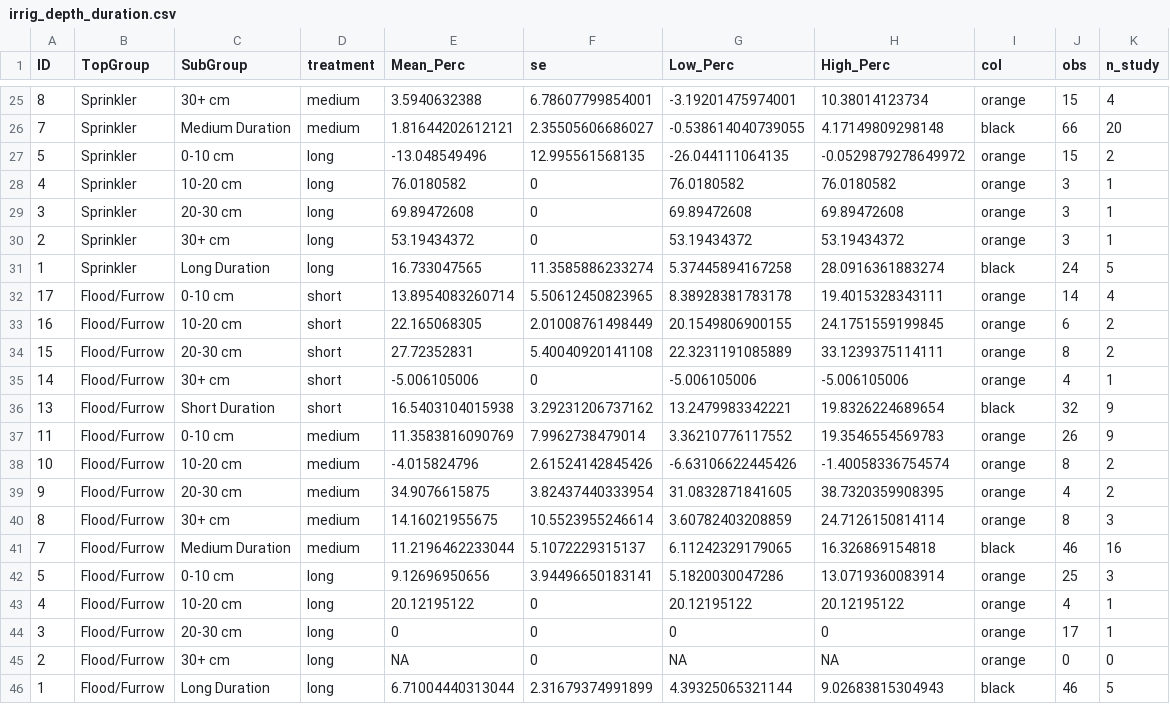
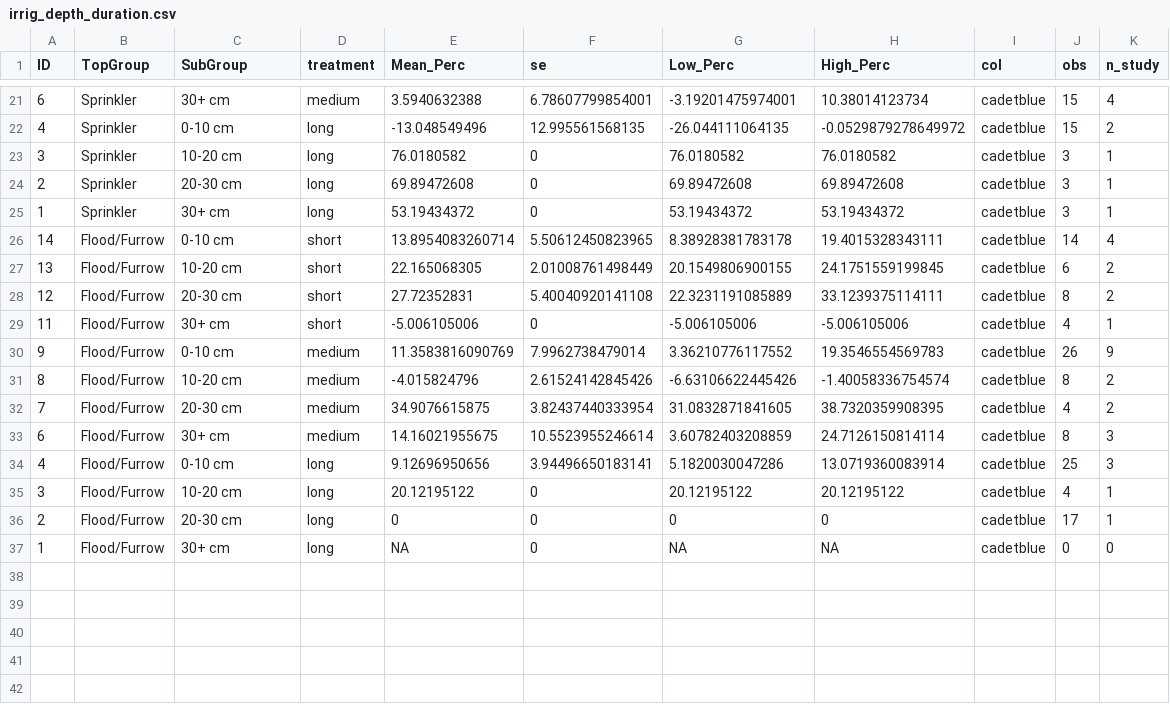
Before and after one commit to dsemde/aggp2_meta-analysis, a CSV file: datasets/irrig_depth_duration.csv, drawn as a sheet; only a part is shown, gaps mark what is left out; the diff covers the shown part only.

```diff
--- a/datasets/irrig_depth_duration.csv
+++ b/datasets/irrig_depth_duration.csv
@@ -25,22 +21,17 @@ ID,TopGroup,SubGroup,treatment,Mean_Perc,se,Low_Perc,High_Perc,col,obs,n_study
-8,Sprinkler,30+ cm,medium,3.5940632388,6.78607799854001,-3.19201475974001,10.38014123734,orange,15,4
-7,Sprinkler,Medium Duration,medium,1.81644202612121,2.35505606686027,-0.538614040739055,4.17149809298148,black,66,20
-5,Sprinkler,0-10 cm,long,-13.048549496,12.995561568135,-26.044111064135,-0.0529879278649972,orange,15,2
-4,Sprinkler,10-20 cm,long,76.0180582,0,76.0180582,76.0180582,orange,3,1
-3,Sprinkler,20-30 cm,long,69.89472608,0,69.89472608,69.89472608,orange,3,1
-2,Sprinkler,30+ cm,long,53.19434372,0,53.19434372,53.19434372,orange,3,1
-1,Sprinkler,Long Duration,long,16.733047565,11.3585886233274,5.37445894167258,28.0916361883274,black,24,5
-17,Flood/Furrow,0-10 cm,short,13.8954083260714,5.50612450823965,8.38928381783178,19.4015328343111,orange,14,4
-16,Flood/Furrow,10-20 cm,short,22.165068305,2.01008761498449,20.1549806900155,24.1751559199845,orange,6,2
-15,Flood/Furrow,20-30 cm,short,27.72352831,5.40040920141108,22.3231191085889,33.1239375114111,orange,8,2
-14,Flood/Furrow,30+ cm,short,-5.006105006,0,-5.006105006,-5.006105006,orange,4,1
-13,Flood/Furrow,Short Duration,short,16.5403104015938,3.29231206737162,13.2479983342221,19.8326224689654,black,32,9
-11,Flood/Furrow,0-10 cm,medium,11.3583816090769,7.9962738479014,3.36210776117552,19.3546554569783,orange,26,9
-10,Flood/Furrow,10-20 cm,medium,-4.015824796,2.61524142845426,-6.63106622445426,-1.40058336754574,orange,8,2
-9,Flood/Furrow,20-30 cm,medium,34.9076615875,3.82437440333954,31.0832871841605,38.7320359908395,orange,4,2
-8,Flood/Furrow,30+ cm,medium,14.16021955675,10.5523955246614,3.60782403208859,24.7126150814114,orange,8,3
-7,Flood/Furrow,Medium Duration,medium,11.2196462233044,5.1072229315137,6.11242329179065,16.326869154818,black,46,16
-5,Flood/Furrow,0-10 cm,long,9.12696950656,3.94496650183141,5.1820030047286,13.0719360083914,orange,25,3
-4,Flood/Furrow,10-20 cm,long,20.12195122,0,20.12195122,20.12195122,orange,4,1
-3,Flood/Furrow,20-30 cm,long,0,0,0,0,orange,17,1
-2,Flood/Furrow,30+ cm,long,NA,0,NA,NA,orange,0,0
-1,Flood/Furrow,Long Duration,long,6.71004440313044,2.31679374991899,4.39325065321144,9.02683815304943,black,46,5
+6,Sprinkler,30+ cm,medium,3.5940632388,6.78607799854001,-3.19201475974001,10.38014123734,cadetblue,15,4
+4,Sprinkler,0-10 cm,long,-13.048549496,12.995561568135,-26.044111064135,-0.0529879278649972,cadetblue,15,2
+3,Sprinkler,10-20 cm,long,76.0180582,0,76.0180582,76.0180582,cadetblue,3,1
+2,Sprinkler,20-30 cm,long,69.89472608,0,69.89472608,69.89472608,cadetblue,3,1
+1,Sprinkler,30+ cm,long,53.19434372,0,53.19434372,53.19434372,cadetblue,3,1
+14,Flood/Furrow,0-10 cm,short,13.8954083260714,5.50612450823965,8.38928381783178,19.4015328343111,cadetblue,14,4
+13,Flood/Furrow,10-20 cm,short,22.165068305,2.01008761498449,20.1549806900155,24.1751559199845,cadetblue,6,2
+12,Flood/Furrow,20-30 cm,short,27.72352831,5.40040920141108,22.3231191085889,33.1239375114111,cadetblue,8,2
+11,Flood/Furrow,30+ cm,short,-5.006105006,0,-5.006105006,-5.006105006,cadetblue,4,1
+9,Flood/Furrow,0-10 cm,medium,11.3583816090769,7.9962738479014,3.36210776117552,19.3546554569783,cadetblue,26,9
+8,Flood/Furrow,10-20 cm,medium,-4.015824796,2.61524142845426,-6.63106622445426,-1.40058336754574,cadetblue,8,2
+7,Flood/Furrow,20-30 cm,medium,34.9076615875,3.82437440333954,31.0832871841605,38.7320359908395,cadetblue,4,2
+6,Flood/Furrow,30+ cm,medium,14.16021955675,10.5523955246614,3.60782403208859,24.7126150814114,cadetblue,8,3
+4,Flood/Furrow,0-10 cm,long,9.12696950656,3.94496650183141,5.1820030047286,13.0719360083914,cadetblue,25,3
+3,Flood/Furrow,10-20 cm,long,20.12195122,0,20.12195122,20.12195122,cadetblue,4,1
+2,Flood/Furrow,20-30 cm,long,0,0,0,0,cadetblue,17,1
+1,Flood/Furrow,30+ cm,long,NA,0,NA,NA,cadetblue,0,0
```
Also changed, not shown: 4 removed rows and 40 edited cells elsewhere in this file, datasets/aridity_depth_duration.csv, datasets/texture_depth_duration.csv, 15 other files.
